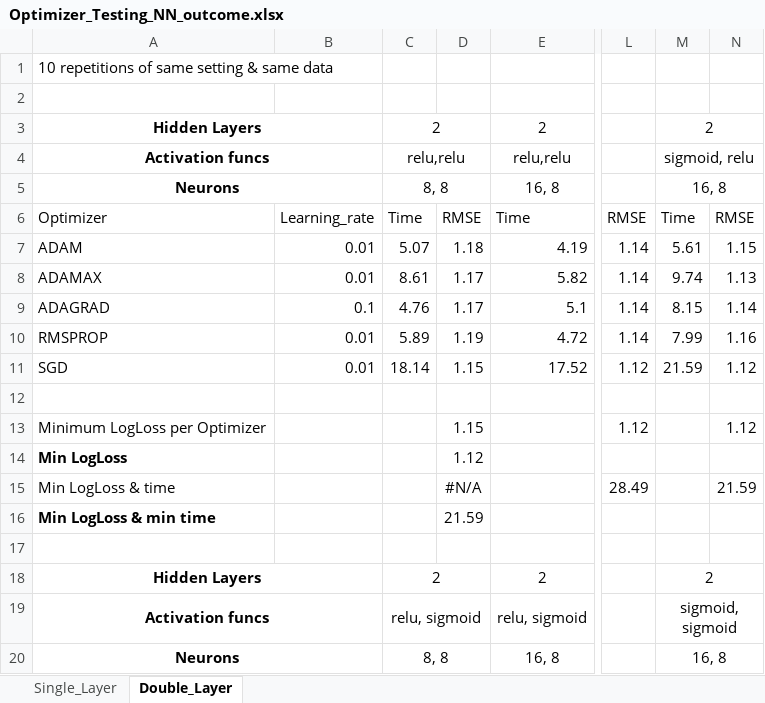
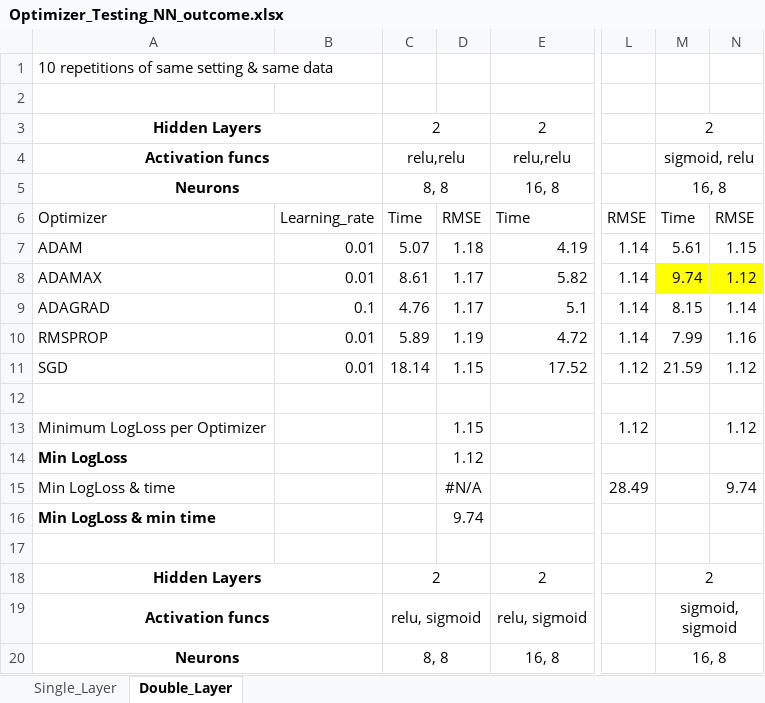
Before and after one commit to marccgrau/dml_est_general, an Excel workbook: efficiency_testing/sim_2_50/Optimizer_Testing_NN_outcome.xlsx, sheet Double_Layer, drawn as a sheet; only a part is shown, gaps mark what is left out; values as stored, in another font and other column widths than the file's, no borders; the diff names each change by its address in the sheet, - before the commit and + after, or states it on an @@ line.

```diff
--- a/efficiency_testing/sim_2_50/Optimizer_Testing_NN_outcome.xlsx (sheet Double_Layer)
+++ b/efficiency_testing/sim_2_50/Optimizer_Testing_NN_outcome.xlsx (sheet Double_Layer)
-M8:N8 fill: none
+M8:N8 fill: #FFFF00
-N8: 1.13
+N8: 1.12
-N15: 21.59
+N15: 9.74
-D16: 21.59
+D16: 9.74
```
Also changed, not shown: efficiency_testing/sim_2_50/Optimizer_Testing_NN_propensity.xlsx, 6 other files.
